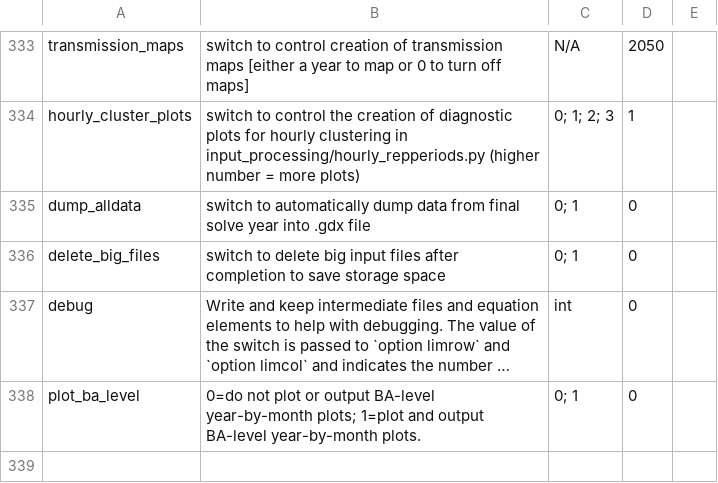
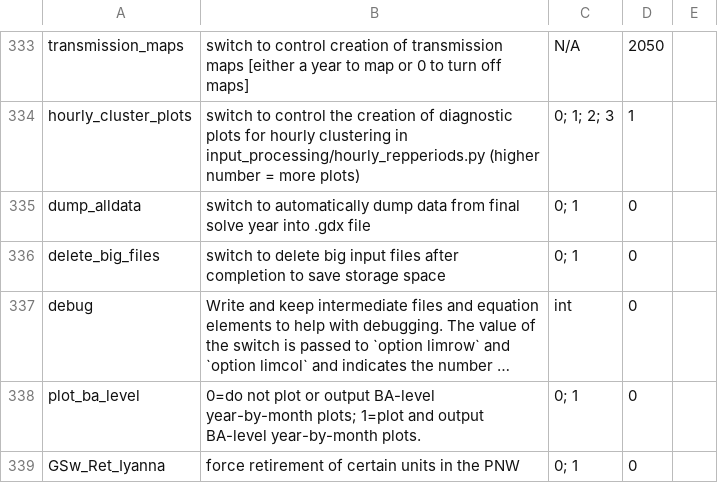
Before and after one commit to NREL/ReEDS-2.0, a CSV file: cases.csv, drawn as a sheet; only a part is shown, gaps mark what is left out; long unchanged cells end in …; the diff names each change by its address in the sheet, - before the commit and + after, or states it on an @@ line.

```diff
--- a/cases.csv
+++ b/cases.csv
+row 339: GSw_Ret_Iyanna | force retirement of certain units in the PNW | 0; 1 | 0
```
Also changed, not shown: 1 other file.
